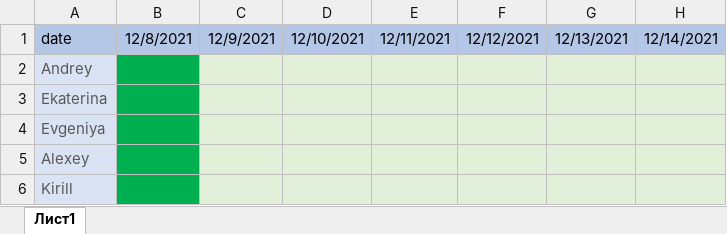
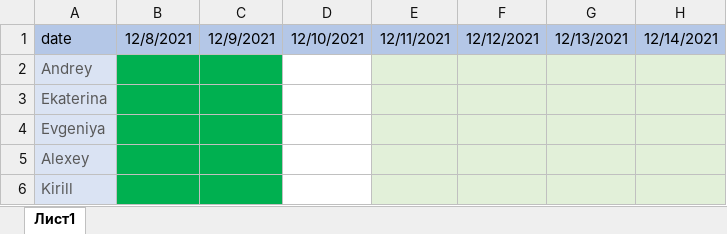
Before and after one commit to kirihn/OPI_12, an Excel workbook: information/meeting schedule.xlsx, sheet Лист1, drawn as a sheet; only a part is shown; values as stored, in another font and other column widths than the file's, no borders; the diff names each change by its address in the sheet, - before the commit and + after, or states it on an @@ line.

```diff
--- a/information/meeting schedule.xlsx (sheet Лист1)
+++ b/information/meeting schedule.xlsx (sheet Лист1)
-C2:C6 fill: #E2F0D9
+C2:C6 fill: #00B050
-D2:D6 fill: #E2F0D9
+D2:D6 fill: none
```
Also changed, not shown: 1 other file.
